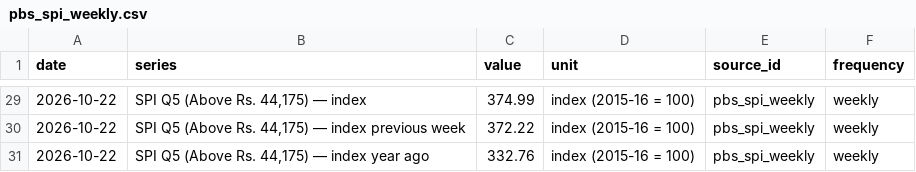
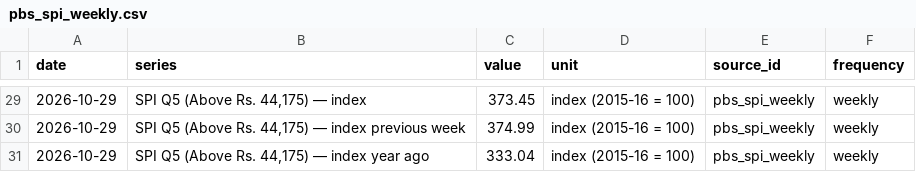
Before and after one commit to mluqmanmwt/PIDE-Macroeconomic-Dashboard, a CSV file: data/processed/pbs_spi_weekly.csv, drawn as a sheet; only a part is shown, gaps mark what is left out; the diff covers the shown part only.

```diff
--- a/data/processed/pbs_spi_weekly.csv
+++ b/data/processed/pbs_spi_weekly.csv
@@ -29,3 +29,3 @@ date,series,value,unit,source_id,frequency
-2026-10-22,"SPI Q5 (Above Rs. 44,175) — index",374.99,index (2015-16 = 100),pbs_spi_weekly,weekly
-2026-10-22,"SPI Q5 (Above Rs. 44,175) — index previous week",372.22,index (2015-16 = 100),pbs_spi_weekly,weekly
-2026-10-22,"SPI Q5 (Above Rs. 44,175) — index year ago",332.76,index (2015-16 = 100),pbs_spi_weekly,weekly
+2026-10-29,"SPI Q5 (Above Rs. 44,175) — index",373.45,index (2015-16 = 100),pbs_spi_weekly,weekly
+2026-10-29,"SPI Q5 (Above Rs. 44,175) — index previous week",374.99,index (2015-16 = 100),pbs_spi_weekly,weekly
+2026-10-29,"SPI Q5 (Above Rs. 44,175) — index year ago",333.04,index (2015-16 = 100),pbs_spi_weekly,weekly
```
Also changed, not shown: 54 edited cells elsewhere in this file, data/metadata/series_index.csv, data/processed/sbp_forex_reserves.csv, 6 other files.
